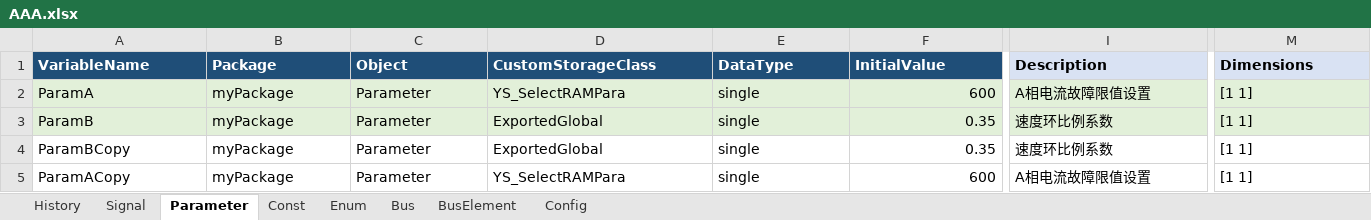
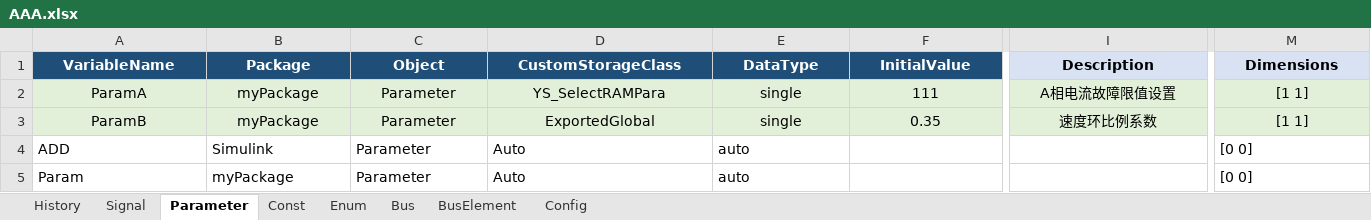
Before and after one commit to Zhou-YuanHang/AutoCreateSldd, an Excel workbook: AAA.xlsx, sheet Parameter, drawn as a sheet; only a part is shown, gaps mark what is left out; values as stored, in another font and other column widths than the file's, no borders; removed rows and columns are numbered as before the commit, all else as after; rows hold the shown columns only; the diff covers the shown part only; the diff names each change by its address in the sheet, - before the commit and + after, or states it on an @@ line.

```diff
--- a/AAA.xlsx (sheet Parameter)
+++ b/AAA.xlsx (sheet Parameter)
-A1:M1 alignment: left
+A1:M1 alignment: center
-A2:E3 alignment: left
+A2:E3 alignment: center
-F2 (InitialValue): 600
+F2 (InitialValue): 111
-F2:F3 alignment: right
+F2:F3 alignment: center
-I2 alignment: left
+I2 alignment: center
-M2:M3 alignment: left
+M2:M3 alignment: center
-I3 alignment: left
+I3 alignment: center
-row 4: ParamBCopy | myPackage | Parameter | ExportedGlobal | single | 0.35 | 速度环比例系数 | [1 1]
-row 5: ParamACopy | myPackage | Parameter | YS_SelectRAMPara | single | 600 | A相电流故障限值设置 | [1 1]
+row 4: ADD | Simulink | Parameter | Auto | auto |  |  | [0 0]
+row 5: Param | myPackage | Parameter | Auto | auto |  |  | [0 0]
```
Also changed, not shown: cell formats elsewhere in this sheet, sheet Signal, sheet Const, sheet BusElement, AutoCreateSlddGuiPrototype/AutoCreateSldd_TemplateSeed.xlsx, 16 other files.
